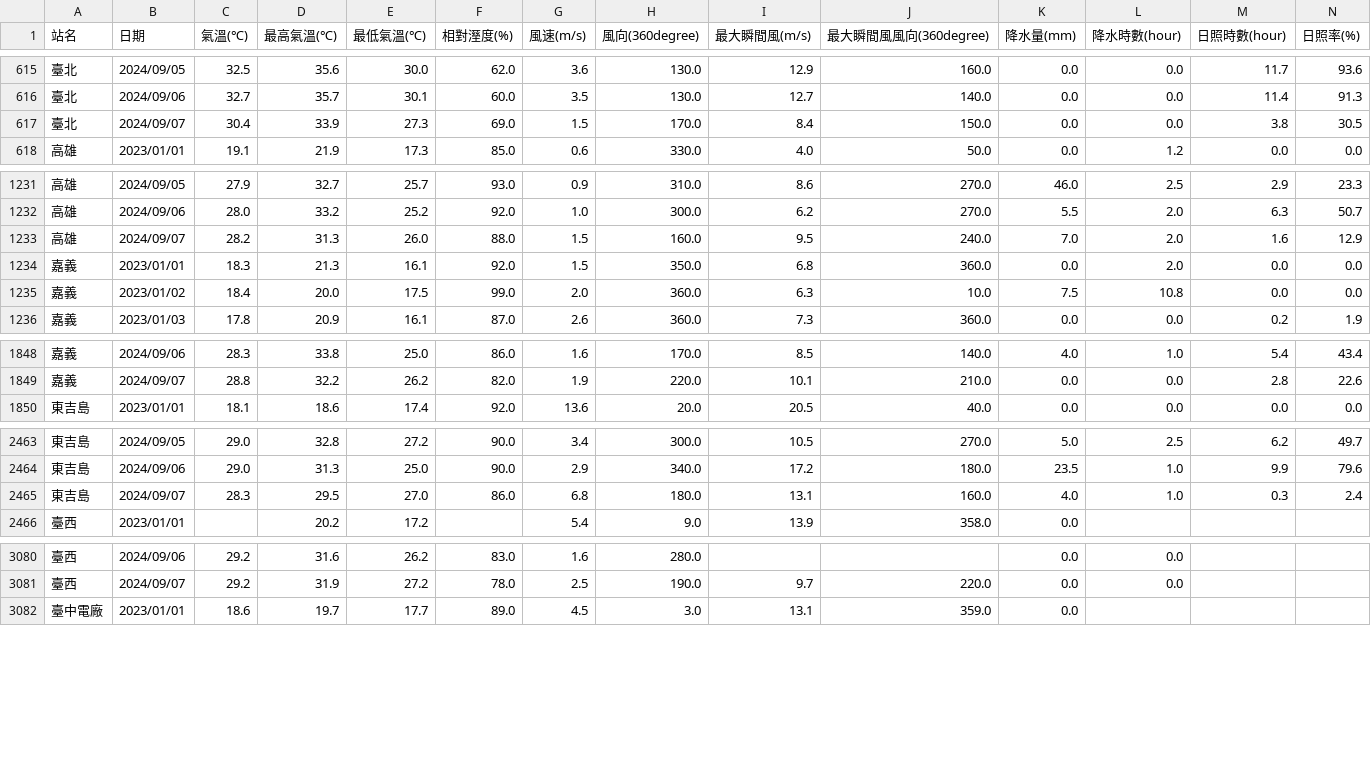
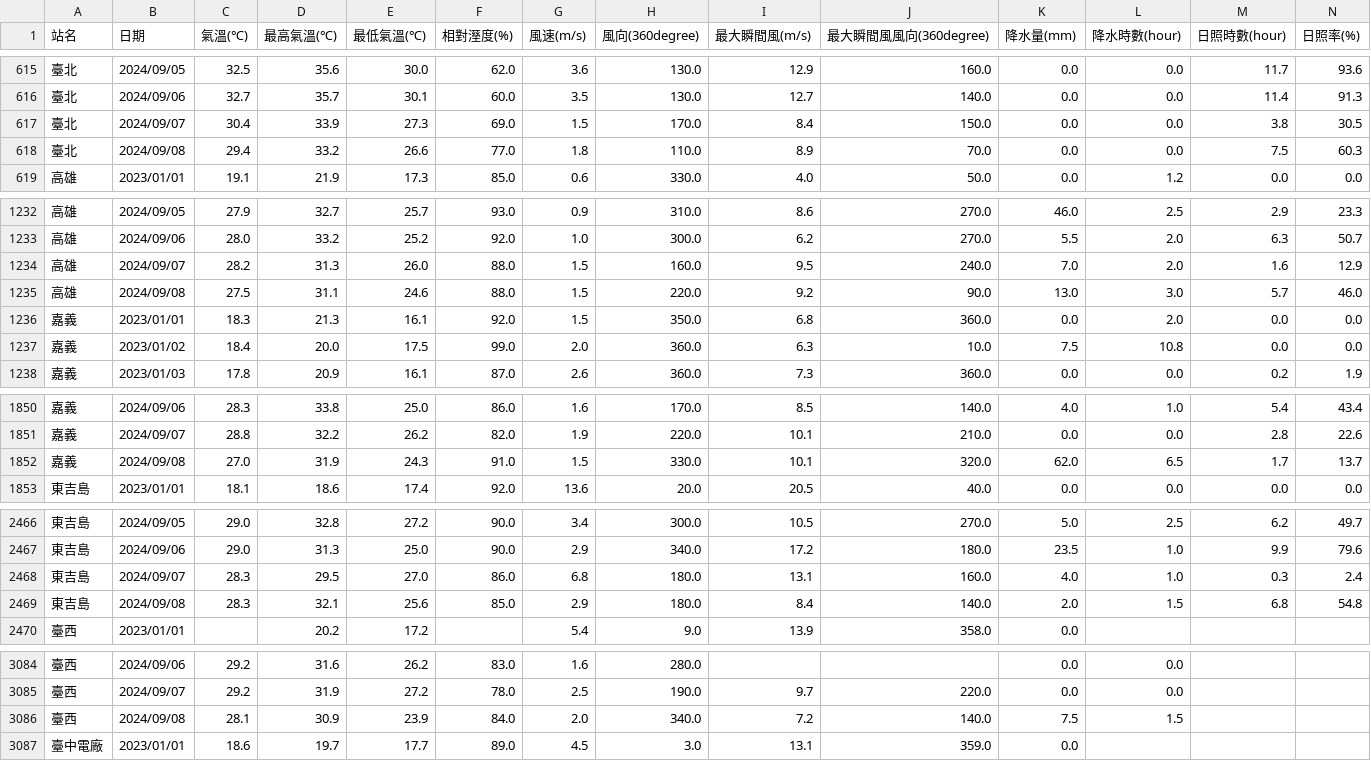
Before and after one commit to skyjadel/Taipower, a CSV file: historical/data/weather/finalized/big_table.csv, drawn as a sheet; only a part is shown, gaps mark what is left out; rows hold the shown columns only; the diff covers the shown part only; the diff names each change by its address in the sheet, - before the commit and + after, or states it on an @@ line.

```diff
--- a/historical/data/weather/finalized/big_table.csv
+++ b/historical/data/weather/finalized/big_table.csv
+row 618: 臺北 | 2024/09/08 | 29.4 | 33.2 | 26.6 | 77.0 | 1.8 | 110.0 | 8.9 | 70.0 | 0.0 | 0.0 | 7.5 | 60.3
+row 1235: 高雄 | 2024/09/08 | 27.5 | 31.1 | 24.6 | 88.0 | 1.5 | 220.0 | 9.2 | 90.0 | 13.0 | 3.0 | 5.7 | 46.0
+row 1852: 嘉義 | 2024/09/08 | 27.0 | 31.9 | 24.3 | 91.0 | 1.5 | 330.0 | 10.1 | 320.0 | 62.0 | 6.5 | 1.7 | 13.7
+row 2469: 東吉島 | 2024/09/08 | 28.3 | 32.1 | 25.6 | 85.0 | 2.9 | 180.0 | 8.4 | 140.0 | 2.0 | 1.5 | 6.8 | 54.8
+row 3086: 臺西 | 2024/09/08 | 28.1 | 30.9 | 23.9 | 84.0 | 2.0 | 340.0 | 7.2 | 140.0 | 7.5 | 1.5
```
Also changed, not shown: 1 added row elsewhere in this file, historical/data/power/power_generation_data.csv, historical/data/prediction/evaluation.csv, 4 other files.
